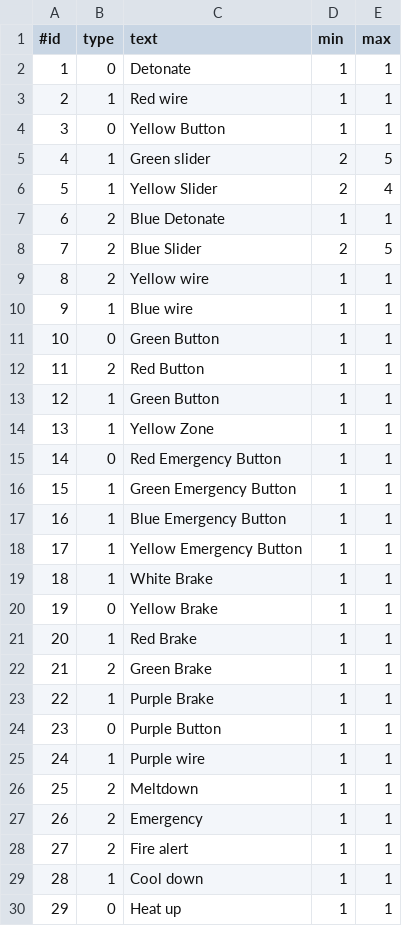
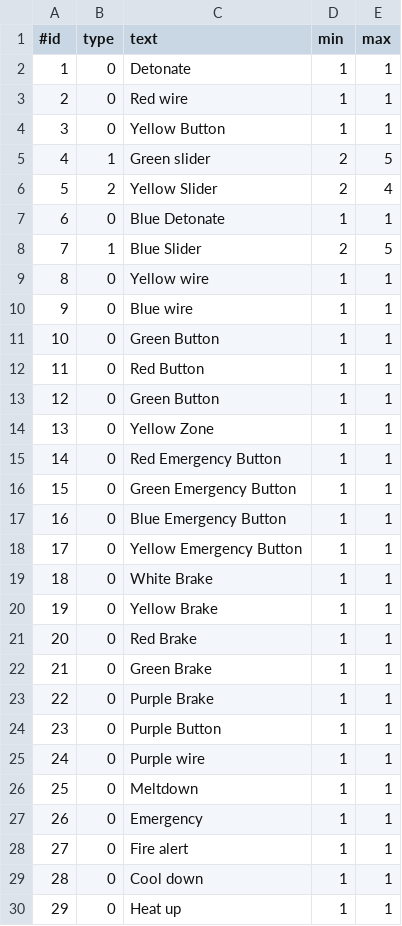
Before and after one commit to Requinard/TeamTab, a CSV file: src/main/resources/panels.csv, drawn as a sheet; only a part is shown; the diff covers the shown part only.

Commit message:
sliders hebben nu de juiste min=max waarde/ Tevens csv bestand aangepast op juiste slider type

```diff
--- a/src/main/resources/panels.csv
+++ b/src/main/resources/panels.csv
@@ -2,29 +2,29 @@
 1,0, "Detonate", 1, 1
-2,1, "Red wire", 1, 1
+2,0, "Red wire", 1, 1
 3,0, "Yellow Button", 1, 1
 4,1, "Green slider", 2, 5
-5,1, "Yellow Slider", 2, 4
-6,2, "Blue Detonate", 1, 1
-7,2, "Blue Slider", 2, 5
-8,2, "Yellow wire", 1, 1
-9,1, "Blue wire", 1, 1
+5,2, "Yellow Slider", 2, 4
+6,0, "Blue Detonate", 1, 1
+7,1, "Blue Slider", 2, 5
+8,0, "Yellow wire", 1, 1
+9,0, "Blue wire", 1, 1
 10,0,"Green Button", 1, 1
-11,2,"Red Button", 1, 1
-12,1,"Green Button", 1, 1
-13,1,"Yellow Zone", 1, 1
+11,0,"Red Button", 1, 1
+12,0,"Green Button", 1, 1
+13,0,"Yellow Zone", 1, 1
 14,0,"Red Emergency Button", 1, 1
-15,1,"Green Emergency Button", 1, 1
-16,1,"Blue Emergency Button", 1, 1
-17,1,"Yellow Emergency Button", 1, 1
-18,1,"White Brake", 1, 1
+15,0,"Green Emergency Button", 1, 1
+16,0,"Blue Emergency Button", 1, 1
+17,0,"Yellow Emergency Button", 1, 1
+18,0,"White Brake", 1, 1
 19,0,"Yellow Brake", 1, 1
-20,1,"Red Brake", 1, 1
-21,2,"Green Brake", 1, 1
-22,1,"Purple Brake", 1, 1
+20,0,"Red Brake", 1, 1
+21,0,"Green Brake", 1, 1
+22,0,"Purple Brake", 1, 1
 23,0,"Purple Button", 1, 1
-24,1,"Purple wire", 1, 1
-25,2,"Meltdown", 1, 1
-26,2,"Emergency", 1, 1
-27,2,"Fire alert", 1, 1
-28,1,"Cool down", 1, 1
+24,0,"Purple wire", 1, 1
+25,0,"Meltdown", 1, 1
+26,0,"Emergency", 1, 1
+27,0,"Fire alert", 1, 1
+28,0,"Cool down", 1, 1
 29,0,"Heat up", 1, 1
```
Also changed, not shown: 13 edited cells elsewhere in this file, 3 other files.
